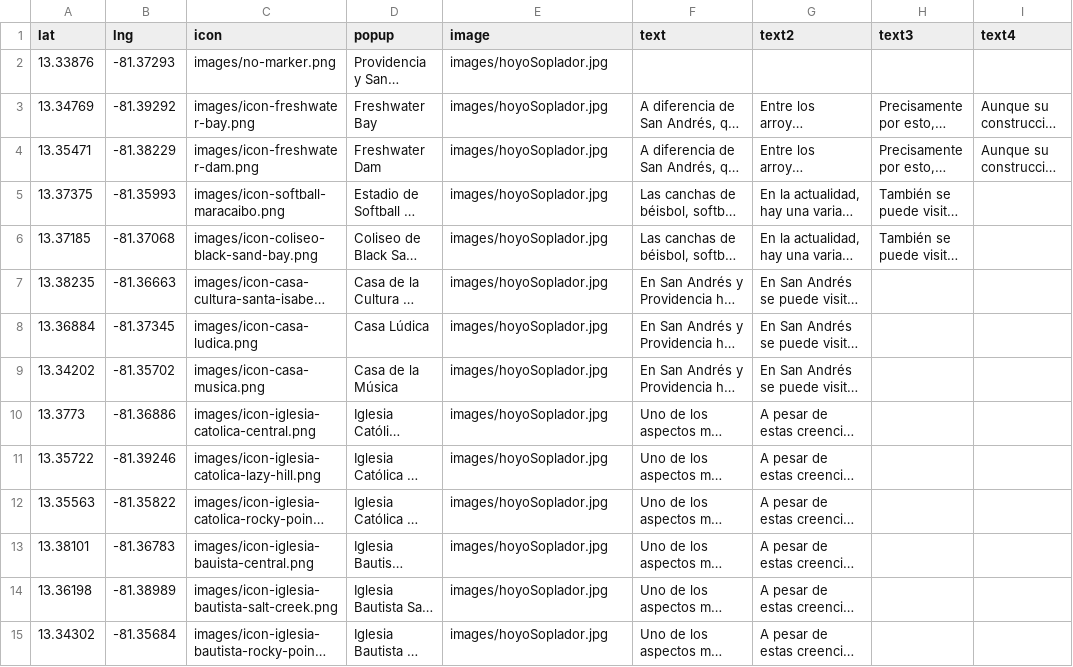
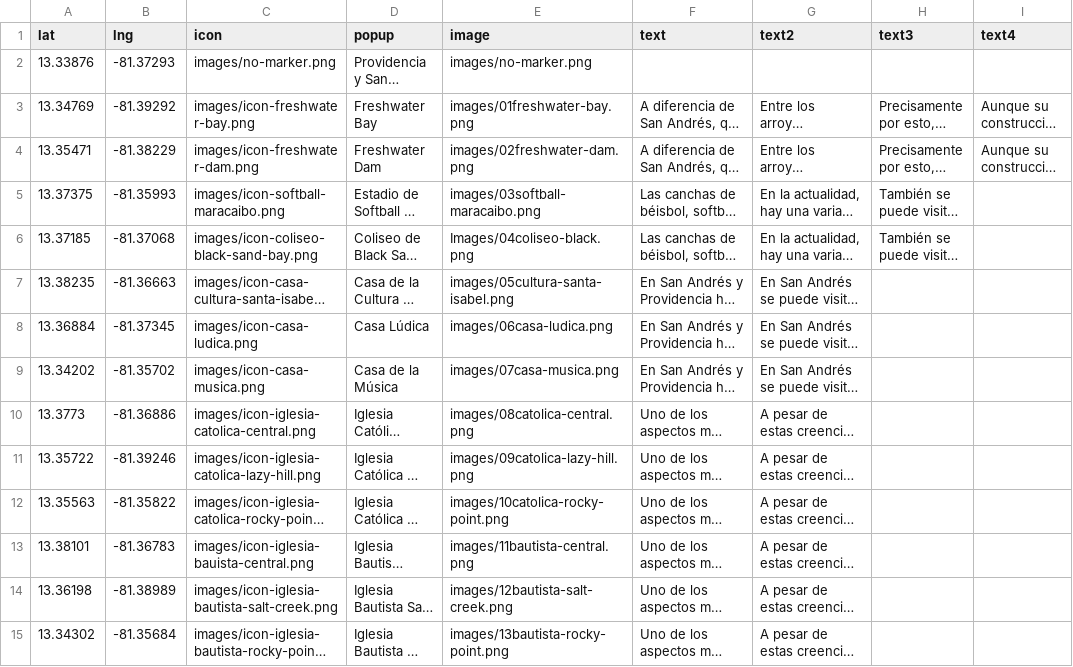
Before and after one commit to heyjoeb/prototipo-banrep, a CSV file: dist/datos.csv, drawn as a sheet; only a part is shown; long unchanged cells end in …; the diff covers the shown part only; the diff names each change by its address in the sheet, - before the commit and + after, or states it on an @@ line.

Commit message:
updates image09

```diff
--- a/dist/datos.csv
+++ b/dist/datos.csv
-E2 (image): images/hoyoSoplador.jpg
+E2 (image): images/no-marker.png
-E3 (image): images/hoyoSoplador.jpg
+E3 (image): images/01freshwater-bay.png
-E4 (image): images/hoyoSoplador.jpg
+E4 (image): images/02freshwater-dam.png
-E5 (image): images/hoyoSoplador.jpg
+E5 (image): images/03softball-maracaibo.png
-E6 (image): images/hoyoSoplador.jpg
+E6 (image): Images/04coliseo-black.png
-E7 (image): images/hoyoSoplador.jpg
+E7 (image): images/05cultura-santa-isabel.png
-E8 (image): images/hoyoSoplador.jpg
+E8 (image): images/06casa-ludica.png
-E9 (image): images/hoyoSoplador.jpg
+E9 (image): images/07casa-musica.png
-E10 (image): images/hoyoSoplador.jpg
+E10 (image): images/08catolica-central.png
-E11 (image): images/hoyoSoplador.jpg
+E11 (image): images/09catolica-lazy-hill.png
-E12 (image): images/hoyoSoplador.jpg
+E12 (image): images/10catolica-rocky-point.png
-E13 (image): images/hoyoSoplador.jpg
+E13 (image): images/11bautista-central.png
-E14 (image): images/hoyoSoplador.jpg
+E14 (image): images/12bautista-salt-creek.png
-E15 (image): images/hoyoSoplador.jpg
+E15 (image): images/13bautista-rocky-point.png
```
Also changed, not shown: 81 edited cells elsewhere in this file, 3 other files.
